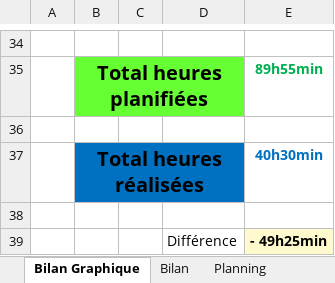
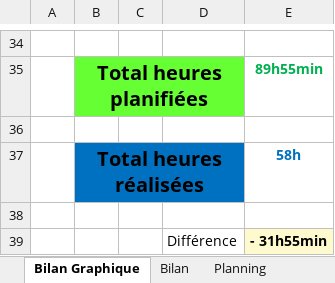
Before and after one commit to Chywou/TPI_InscriptionCours, an Excel workbook: document/X-Planification-JDT-laeguidetti.xlsm, sheet Bilan Graphique, drawn as a sheet; only a part is shown, gaps mark what is left out; values as stored, in another font and other column widths than the file's, no borders; charts and pictures not drawn; 1 other sheet too large or unreadable and not compared; the diff names each change by its address in the sheet, - before the commit and + after, or states it on an @@ line.

```diff
--- a/document/X-Planification-JDT-laeguidetti.xlsm (sheet Bilan Graphique)
+++ b/document/X-Planification-JDT-laeguidetti.xlsm (sheet Bilan Graphique)
-E37: 40h30min
+E37: 58h
-E39: - 49h25min
+E39: - 31h55min
```
Also changed, not shown: sheet Journal, sheet Planning, formulas that keep their value, charts or pictures, 10 other files.
